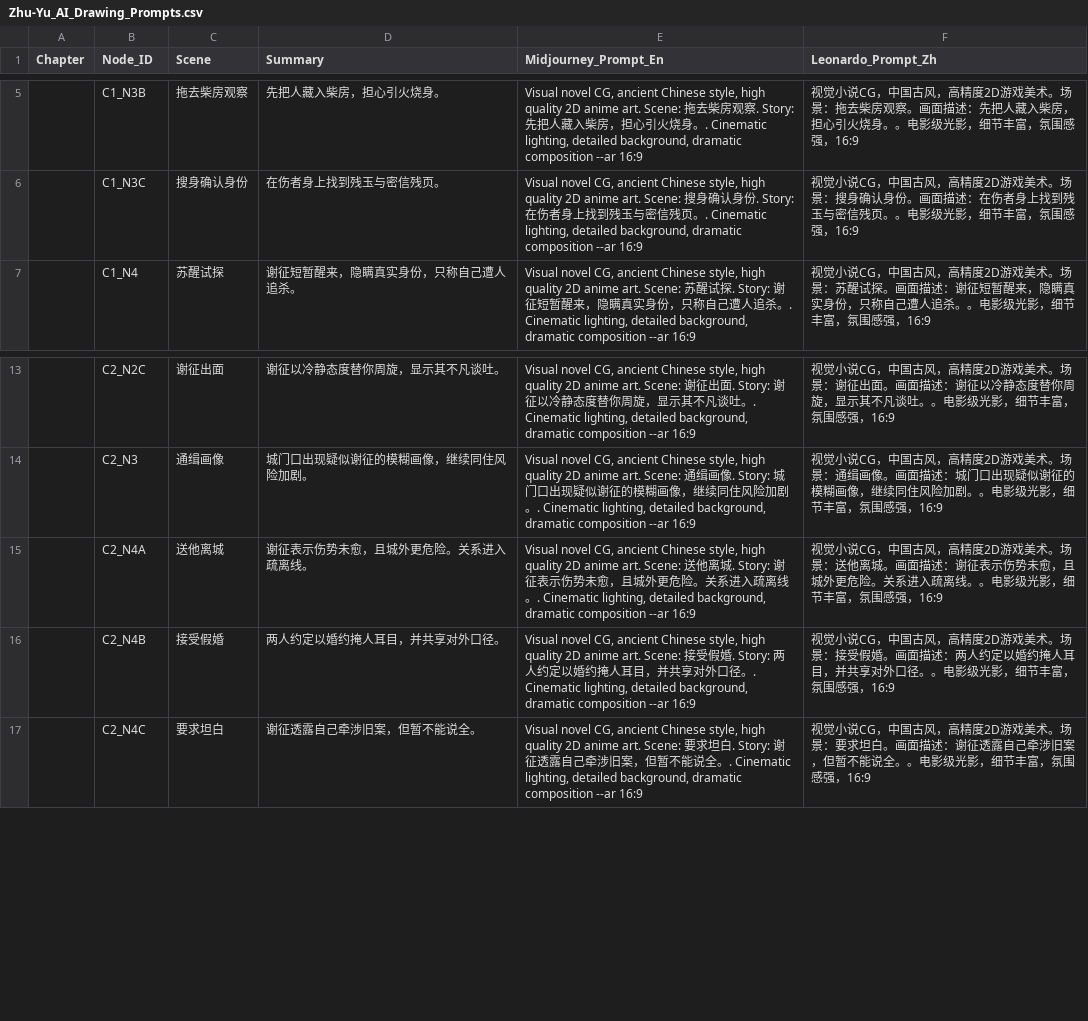
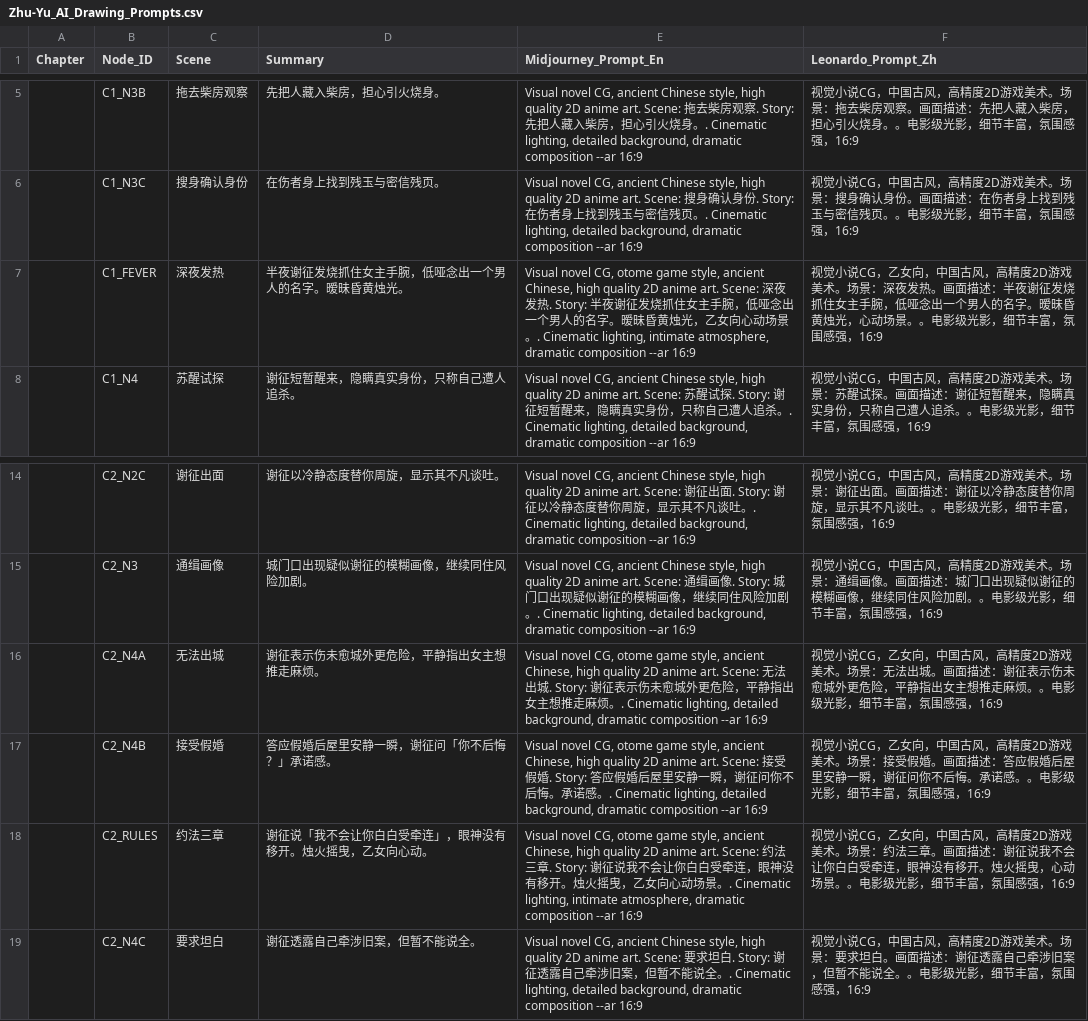
Before and after one commit to QUAFFquaff/big_ming1566, a CSV file: pic/Zhu-Yu_AI_Drawing_Prompts.csv, drawn as a sheet; only a part is shown, gaps mark what is left out.

```diff
--- a/pic/Zhu-Yu_AI_Drawing_Prompts.csv
+++ b/pic/Zhu-Yu_AI_Drawing_Prompts.csv
@@ -6,2 +6,3 @@ Chapter,Node_ID,Scene,Summary,Midjourney_Prompt_En,Leonardo_Prompt_Zh
 ,C1_N3C,搜身确认身份,在伤者身上找到残玉与密信残页。,"Visual novel CG, ancient Chinese style, high quality 2D anime art. Scene: 搜身确认身份. Story: 在伤者身上找到残玉与密信残页。. Cinematic lighting, detailed background, dramatic composition --ar 16:9",视觉小说CG，中国古风，高精度2D游戏美术。场景：搜身确认身份。画面描述：在伤者身上找到残玉与密信残页。。电影级光影，细节丰富，氛围感强，16:9
+,C1_FEVER,深夜发热,半夜谢征发烧抓住女主手腕，低哑念出一个男人的名字。暧昧昏黄烛光。,"Visual novel CG, otome game style, ancient Chinese, high quality 2D anime art. Scene: 深夜发热. Story: 半夜谢征发烧抓住女主手腕，低哑念出一个男人的名字。暧昧昏黄烛光，乙女向心动场景。. Cinematic lighting, intimate atmosphere, dramatic composition --ar 16:9",视觉小说CG，乙女向，中国古风，高精度2D游戏美术。场景：深夜发热。画面描述：半夜谢征发烧抓住女主手腕，低哑念出一个男人的名字。暧昧昏黄烛光，心动场景。。电影级光影，细节丰富，氛围感强，16:9
 ,C1_N4,苏醒试探,谢征短暂醒来，隐瞒真实身份，只称自己遭人追杀。,"Visual novel CG, ancient Chinese style, high quality 2D anime art. Scene: 苏醒试探. Story: 谢征短暂醒来，隐瞒真实身份，只称自己遭人追杀。. Cinematic lighting, detailed background, dramatic composition --ar 16:9",视觉小说CG，中国古风，高精度2D游戏美术。场景：苏醒试探。画面描述：谢征短暂醒来，隐瞒真实身份，只称自己遭人追杀。。电影级光影，细节丰富，氛围感强，16:9
@@ -14,4 +15,5 @@ Chapter,Node_ID,Scene,Summary,Midjourney_Prompt_En,Leonardo_Prompt_Zh
 ,C2_N3,通缉画像,城门口出现疑似谢征的模糊画像，继续同住风险加剧。,"Visual novel CG, ancient Chinese style, high quality 2D anime art. Scene: 通缉画像. Story: 城门口出现疑似谢征的模糊画像，继续同住风险加剧。. Cinematic lighting, detailed background, dramatic composition --ar 16:9",视觉小说CG，中国古风，高精度2D游戏美术。场景：通缉画像。画面描述：城门口出现疑似谢征的模糊画像，继续同住风险加剧。。电影级光影，细节丰富，氛围感强，16:9
-,C2_N4A,送他离城,谢征表示伤势未愈，且城外更危险。关系进入疏离线。,"Visual novel CG, ancient Chinese style, high quality 2D anime art. Scene: 送他离城. Story: 谢征表示伤势未愈，且城外更危险。关系进入疏离线。. Cinematic lighting, detailed background, dramatic composition --ar 16:9",视觉小说CG，中国古风，高精度2D游戏美术。场景：送他离城。画面描述：谢征表示伤势未愈，且城外更危险。关系进入疏离线。。电影级光影，细节丰富，氛围感强，16:9
-,C2_N4B,接受假婚,两人约定以婚约掩人耳目，并共享对外口径。,"Visual novel CG, ancient Chinese style, high quality 2D anime art. Scene: 接受假婚. Story: 两人约定以婚约掩人耳目，并共享对外口径。. Cinematic lighting, detailed background, dramatic composition --ar 16:9",视觉小说CG，中国古风，高精度2D游戏美术。场景：接受假婚。画面描述：两人约定以婚约掩人耳目，并共享对外口径。。电影级光影，细节丰富，氛围感强，16:9
+,C2_N4A,无法出城,谢征表示伤未愈城外更危险，平静指出女主想推走麻烦。,"Visual novel CG, otome game style, ancient Chinese, high quality 2D anime art. Scene: 无法出城. Story: 谢征表示伤未愈城外更危险，平静指出女主想推走麻烦。. Cinematic lighting, detailed background, dramatic composition --ar 16:9",视觉小说CG，乙女向，中国古风，高精度2D游戏美术。场景：无法出城。画面描述：谢征表示伤未愈城外更危险，平静指出女主想推走麻烦。。电影级光影，细节丰富，氛围感强，16:9
+,C2_N4B,接受假婚,答应假婚后屋里安静一瞬，谢征问「你不后悔？」承诺感。,"Visual novel CG, otome game style, ancient Chinese, high quality 2D anime art. Scene: 接受假婚. Story: 答应假婚后屋里安静一瞬，谢征问你不后悔。承诺感。. Cinematic lighting, detailed background, dramatic composition --ar 16:9",视觉小说CG，乙女向，中国古风，高精度2D游戏美术。场景：接受假婚。画面描述：答应假婚后屋里安静一瞬，谢征问你不后悔。承诺感。。电影级光影，细节丰富，氛围感强，16:9
+,C2_RULES,约法三章,谢征说「我不会让你白白受牵连」，眼神没有移开。烛火摇曳，乙女向心动。,"Visual novel CG, otome game style, ancient Chinese, high quality 2D anime art. Scene: 约法三章. Story: 谢征说我不会让你白白受牵连，眼神没有移开。烛火摇曳，乙女向心动场景。. Cinematic lighting, intimate atmosphere, dramatic composition --ar 16:9",视觉小说CG，乙女向，中国古风，高精度2D游戏美术。场景：约法三章。画面描述：谢征说我不会让你白白受牵连，眼神没有移开。烛火摇曳，心动场景。。电影级光影，细节丰富，氛围感强，16:9
 ,C2_N4C,要求坦白,谢征透露自己牵涉旧案，但暂不能说全。,"Visual novel CG, ancient Chinese style, high quality 2D anime art. Scene: 要求坦白. Story: 谢征透露自己牵涉旧案，但暂不能说全。. Cinematic lighting, detailed background, dramatic composition --ar 16:9",视觉小说CG，中国古风，高精度2D游戏美术。场景：要求坦白。画面描述：谢征透露自己牵涉旧案，但暂不能说全。。电影级光影，细节丰富，氛围感强，16:9
```
Also changed, not shown: script/逐玉_前三章剧情节点表.csv, 4 other files.
